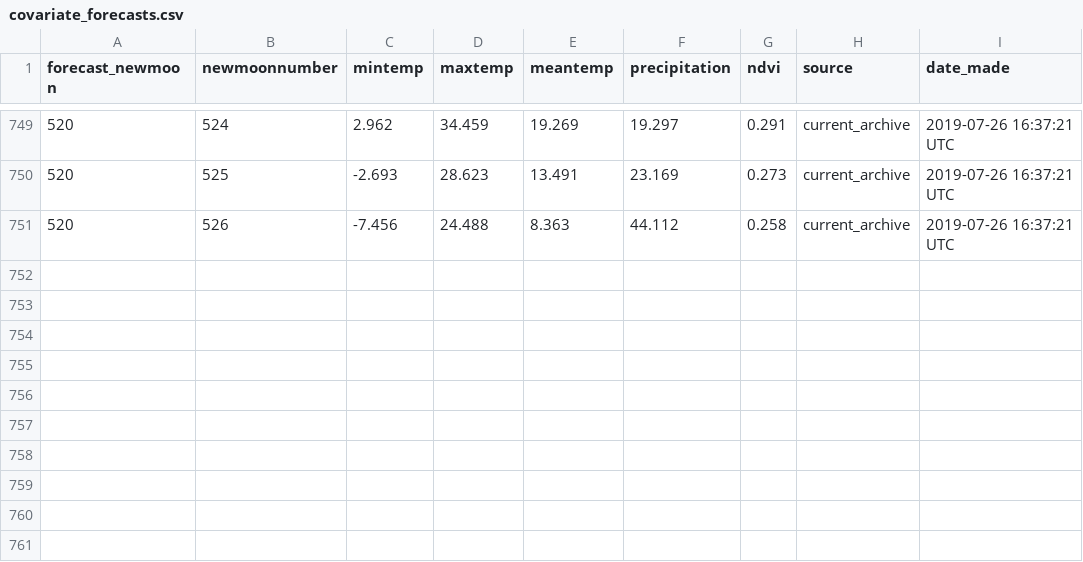
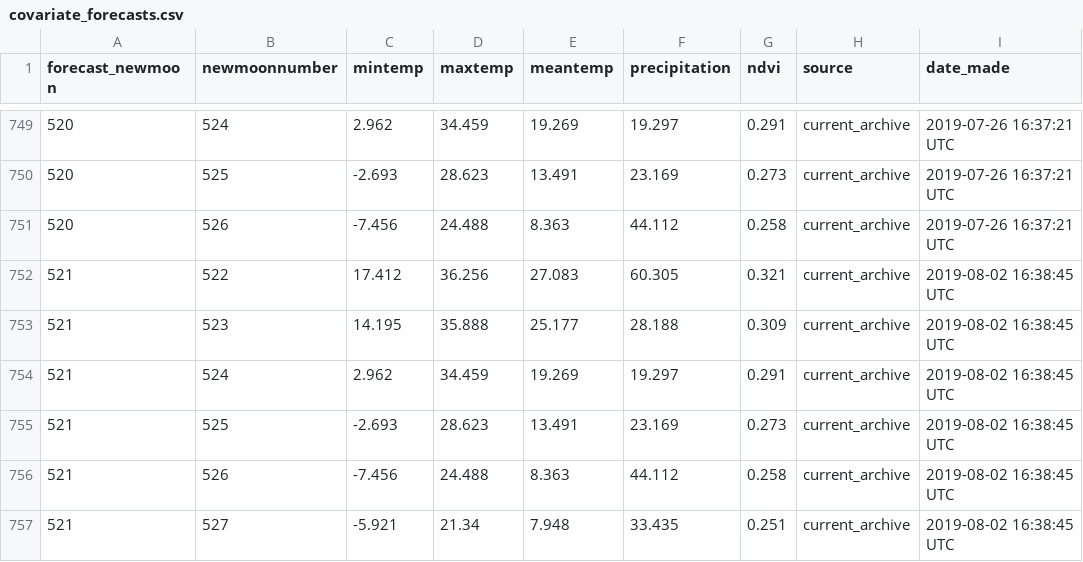
Before and after one commit to weecology/portal-forecasts, a CSV file: data/covariate_forecasts.csv, drawn as a sheet; only a part is shown, gaps mark what is left out; the diff names each change by its address in the sheet, - before the commit and + after, or states it on an @@ line.

Commit message:
Update forecasts: Travis Build 1093 [ci skip]

```diff
--- a/data/covariate_forecasts.csv
+++ b/data/covariate_forecasts.csv
+row 752: 521 | 522 | 17.412 | 36.256 | 27.083 | 60.305 | 0.321 | current_archive | 2019-08-02 16:38:45 UTC
+row 753: 521 | 523 | 14.195 | 35.888 | 25.177 | 28.188 | 0.309 | current_archive | 2019-08-02 16:38:45 UTC
+row 754: 521 | 524 | 2.962 | 34.459 | 19.269 | 19.297 | 0.291 | current_archive | 2019-08-02 16:38:45 UTC
+row 755: 521 | 525 | -2.693 | 28.623 | 13.491 | 23.169 | 0.273 | current_archive | 2019-08-02 16:38:45 UTC
+row 756: 521 | 526 | -7.456 | 24.488 | 8.363 | 44.112 | 0.258 | current_archive | 2019-08-02 16:38:45 UTC
+row 757: 521 | 527 | -5.921 | 21.34 | 7.948 | 33.435 | 0.251 | current_archive | 2019-08-02 16:38:45 UTC
```
Also changed, not shown: data/covariates.csv, data/moons.csv, 9 other files.
